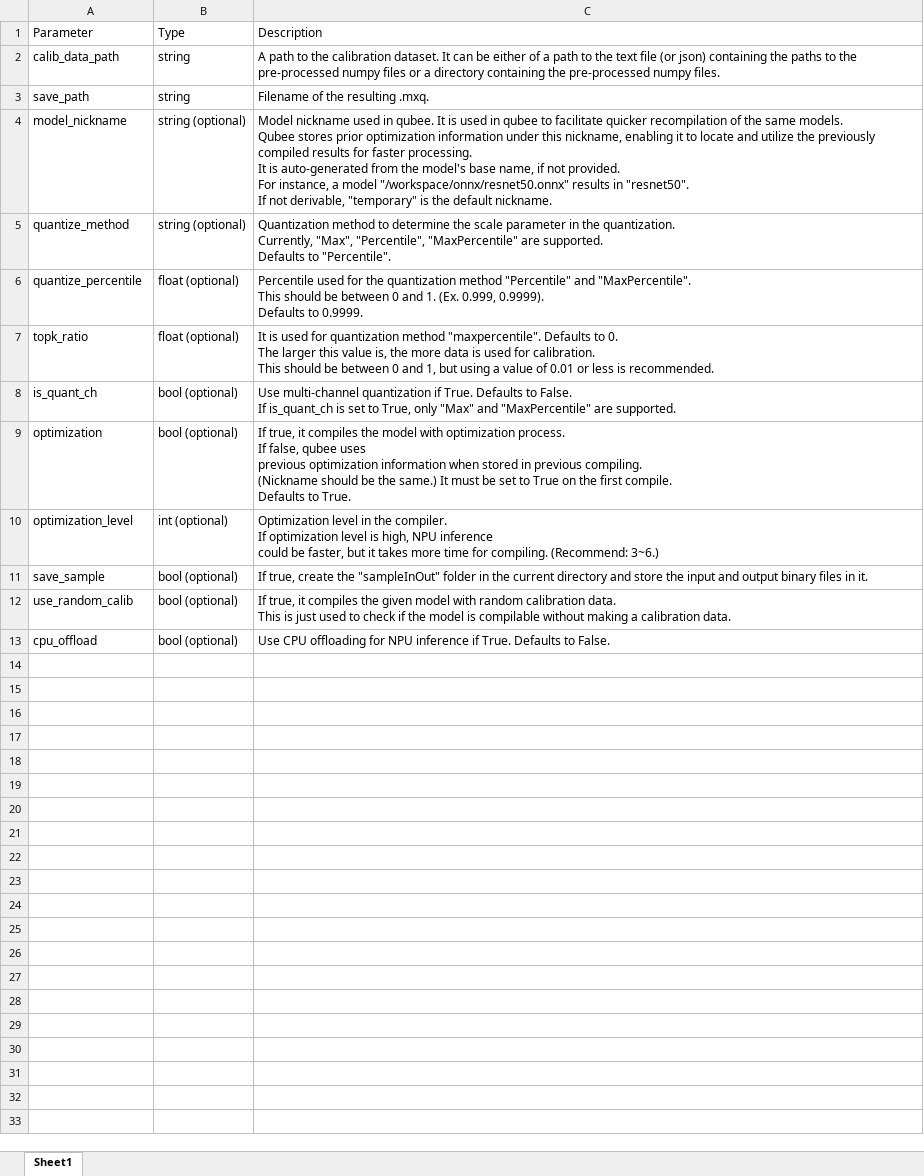
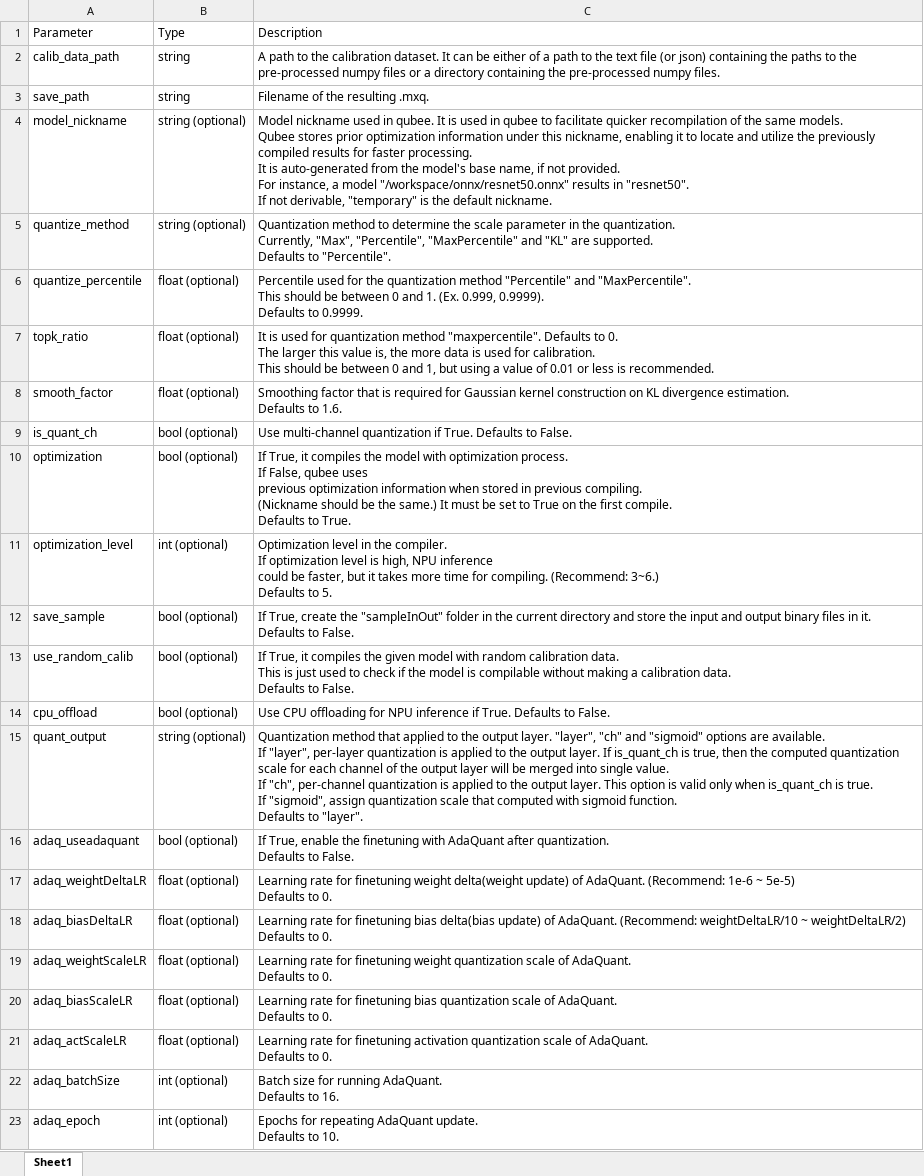
Before and after one commit to parkjinman98/Manual, an Excel workbook: media/model_dict.compile.xlsx, sheet Sheet1, drawn as a sheet; values as stored, in another font and other column widths than the file's, no borders; addresses are those after the commit; ↵ is a line break in a cell; the diff names each change by its address in the sheet, - before the commit and + after, or states it on an @@ line.

```diff
--- a/media/model_dict.compile.xlsx (sheet Sheet1)
+++ b/media/model_dict.compile.xlsx (sheet Sheet1)
-C5: …"Percentile", "MaxPercentile" are supported.…
+C5: …"Percentile", "MaxPercentile" and "KL" are supported.…
+row 8: smooth_factor | float (optional) | Smoothing factor that is required for Gaussian kernel construction on KL divergence estimation. ↵ Defaults to 1.6.
-C9: …to False. ↵ If is_quant_ch is set to True, only "Max" and "MaxPercentile" are supported.
+C9: …to False.
-C10: If true, it compiles the model with optimization process. ↵ If false, qubee uses…
+C10: If True, it compiles the model with optimization process. ↵ If False, qubee uses…
-C11: …(Recommend: 3~6.)
+C11: …(Recommend: 3~6.) ↵ Defaults to 5.
-C12: If true, create the "sampleInOut" folder in the current directory and store the input and output binary files in it.
+C12: If True, create the "sampleInOut" folder in the current directory and store the input and output binary files in it. ↵ Defaults to False.
-C13: If true, it compiles the given model with random calibration data. ↵ This is just used to check if the model is compilable without making a calibration data.
+C13: If True, it compiles the given model with random calibration data. ↵ This is just used to check if the model is compilable without making a calibration data. ↵ Defaults to False.
+row 15: quant_output | string (optional) | Quantization method that applied to the output layer. "layer", "ch" and "sigmoid" options are available. ↵ If "layer", per-layer quantization is applied to the output layer. If is_quant_ch is true, then the computed quantization scale for each channel of the output layer will be merged into single value. ↵ If "ch", per-channel quantization is applied to the output layer. This option is valid only when is_quant_ch is true. ↵ If "sigmoid", assign quantization scale that computed with sigmoid function. ↵ Defaults to "layer".
+row 16: adaq_useadaquant | bool (optional) | If True, enable the finetuning with AdaQuant after quantization. ↵ Defaults to False.
+row 17: adaq_weightDeltaLR | float (optional) | Learning rate for finetuning weight delta(weight update) of AdaQuant. (Recommend: 1e-6 ~ 5e-5) ↵ Defaults to 0.
+row 18: adaq_biasDeltaLR | float (optional) | Learning rate for finetuning bias delta(bias update) of AdaQuant. (Recommend: weightDeltaLR/10 ~ weightDeltaLR/2) ↵ Defaults to 0.
+row 19: adaq_weightScaleLR | float (optional) | Learning rate for finetuning weight quantization scale of AdaQuant. ↵ Defaults to 0.
+row 20: adaq_biasScaleLR | float (optional) | Learning rate for finetuning bias quantization scale of AdaQuant. ↵ Defaults to 0.
+row 21: adaq_actScaleLR | float (optional) | Learning rate for finetuning activation quantization scale of AdaQuant. ↵ Defaults to 0.
+row 22: adaq_batchSize | int (optional) | Batch size for running AdaQuant. ↵ Defaults to 16.
+row 23: adaq_epoch | int (optional) | Epochs for repeating AdaQuant update. ↵ Defaults to 10.
```
Also changed, not shown: media/class_model_dict.xlsx, media/make_calib_man.xlsx, 12 other files.
